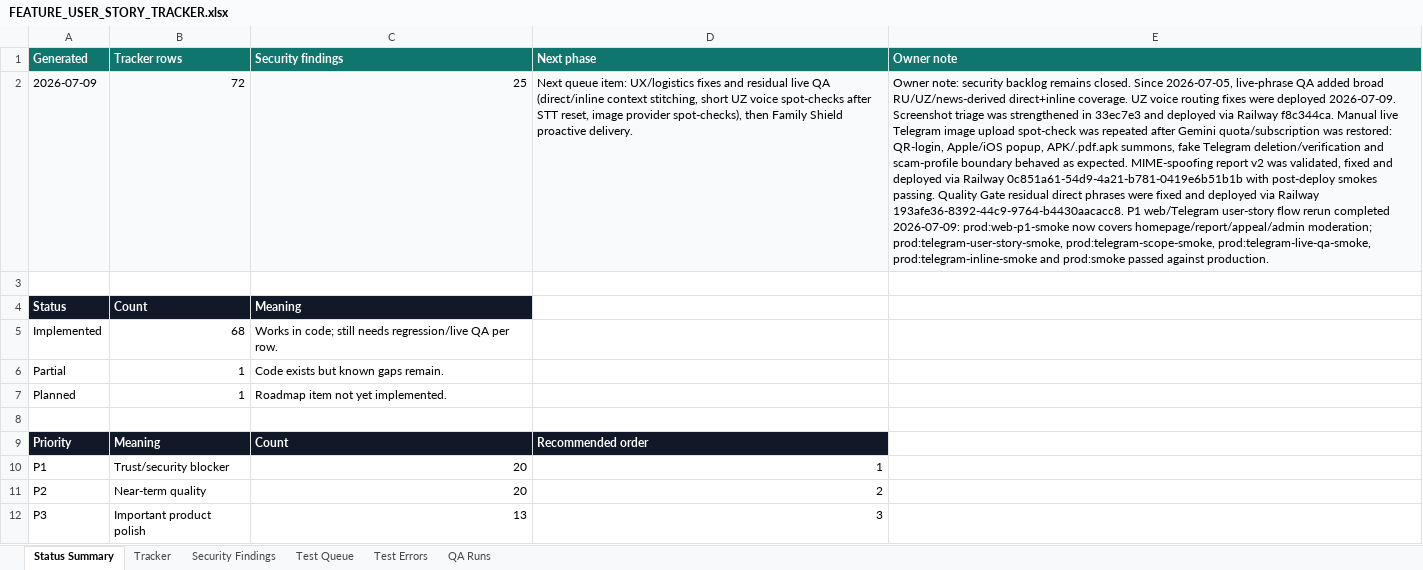
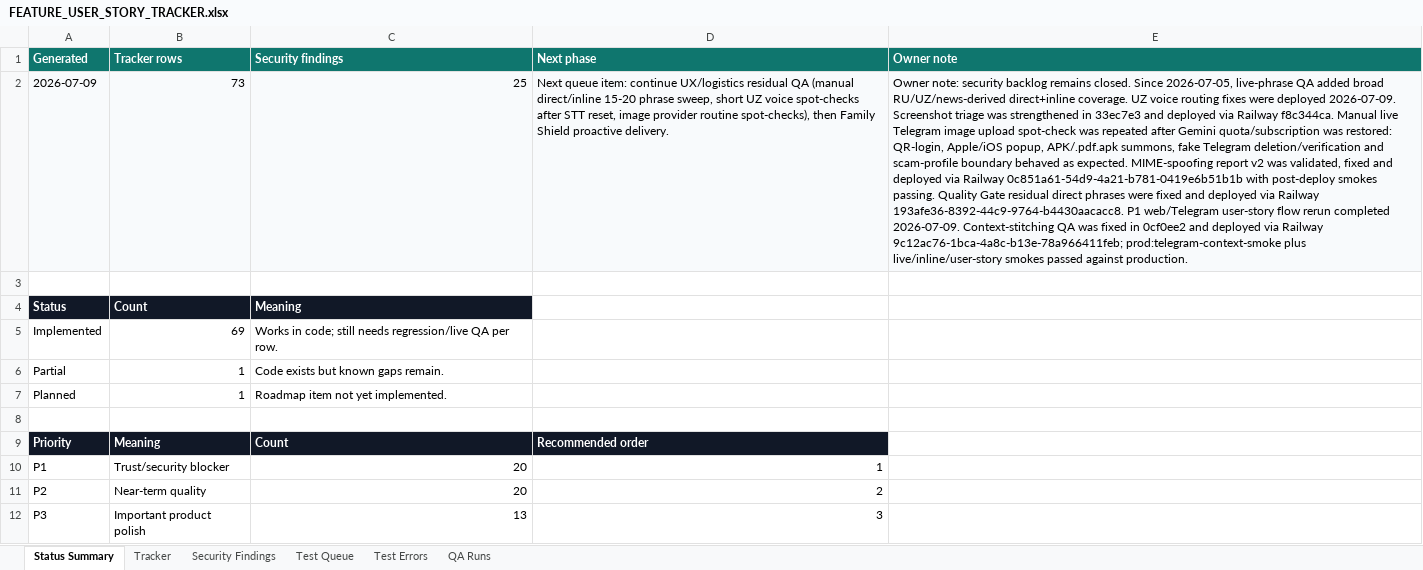
Before and after one commit to Web-pixel-creator/Scam-guard-Main, an Excel workbook: ai_docs/FEATURE_USER_STORY_TRACKER.xlsx, sheet Status Summary, drawn as a sheet; only a part is shown; values as stored, in another font and other column widths than the file's, no borders; the diff names each change by its address in the sheet, - before the commit and + after, or states it on an @@ line.

Commit message:
docs: record Telegram context QA closure

```diff
--- a/ai_docs/FEATURE_USER_STORY_TRACKER.xlsx (sheet Status Summary)
+++ b/ai_docs/FEATURE_USER_STORY_TRACKER.xlsx (sheet Status Summary)
-B2 (Tracker rows): 72
+B2 (Tracker rows): 73
-D2 (Next phase): …queue item: UX/logistics fixes and residual live QA (direct/inline context stitching, short UZ voice spot-checks after STT reset, image provider spot-checks), then…
+D2 (Next phase): …queue item: continue UX/logistics residual QA (manual direct/inline 15-20 phrase sweep, short UZ voice spot-checks after STT reset, image provider routine spot-checks), then…
-E2 (Owner note): …rerun completed 2026-07-09: prod:web-p1-smoke now covers homepage/report/appeal/admin moderation; prod:telegram-user-story-smoke, prod:telegram-scope-smoke, prod:telegram-live-qa-smoke, prod:telegram-inline-smoke and prod:smoke passed against…
+E2 (Owner note): …rerun completed 2026-07-09. Context-stitching QA was fixed in 0cf0ee2 and deployed via Railway 9c12ac76-1bca-4a8c-b13e-78a966411feb; prod:telegram-context-smoke plus live/inline/user-story smokes passed against…
-B5 (Tracker rows): 68
+B5 (Tracker rows): 69
```
Also changed, not shown: sheet Tracker, sheet Test Errors, sheet QA Runs, 1 other file.
